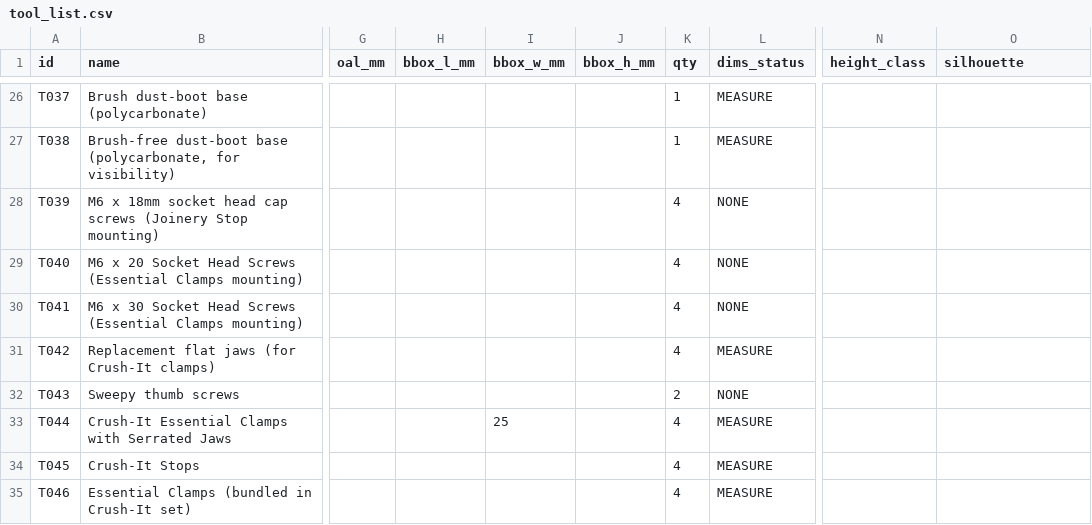
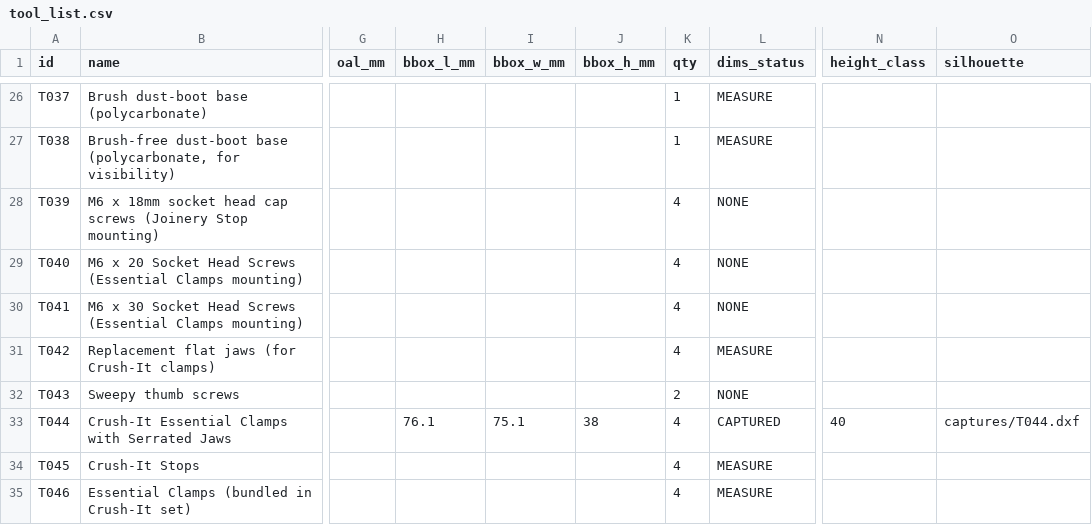
Before and after one commit to flyinthelyceum/fabrication, a CSV file: stations/cnc_shapeoko/tools/tool_list.csv, drawn as a sheet; only a part is shown, gaps mark what is left out; the diff names each change by its address in the sheet, - before the commit and + after, or states it on an @@ line.

```diff
--- a/stations/cnc_shapeoko/tools/tool_list.csv
+++ b/stations/cnc_shapeoko/tools/tool_list.csv
-H33 (bbox_l_mm): (empty)
+H33 (bbox_l_mm): 76.1
-I33 (bbox_w_mm): 25
+I33 (bbox_w_mm): 75.1
-J33 (bbox_h_mm): (empty)
+J33 (bbox_h_mm): 38
-L33 (dims_status): MEASURE
+L33 (dims_status): CAPTURED
-N33 (height_class): (empty)
+N33 (height_class): 40
-O33 (silhouette): (empty)
+O33 (silhouette): captures/T044.dxf
```
Also changed, not shown: 2 other files.
